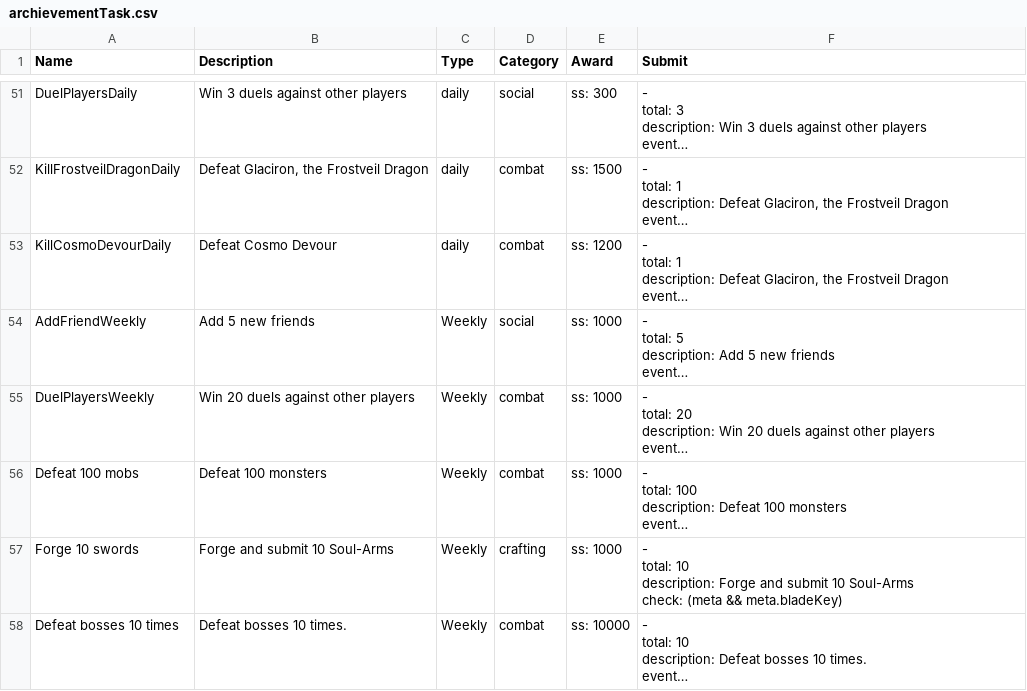
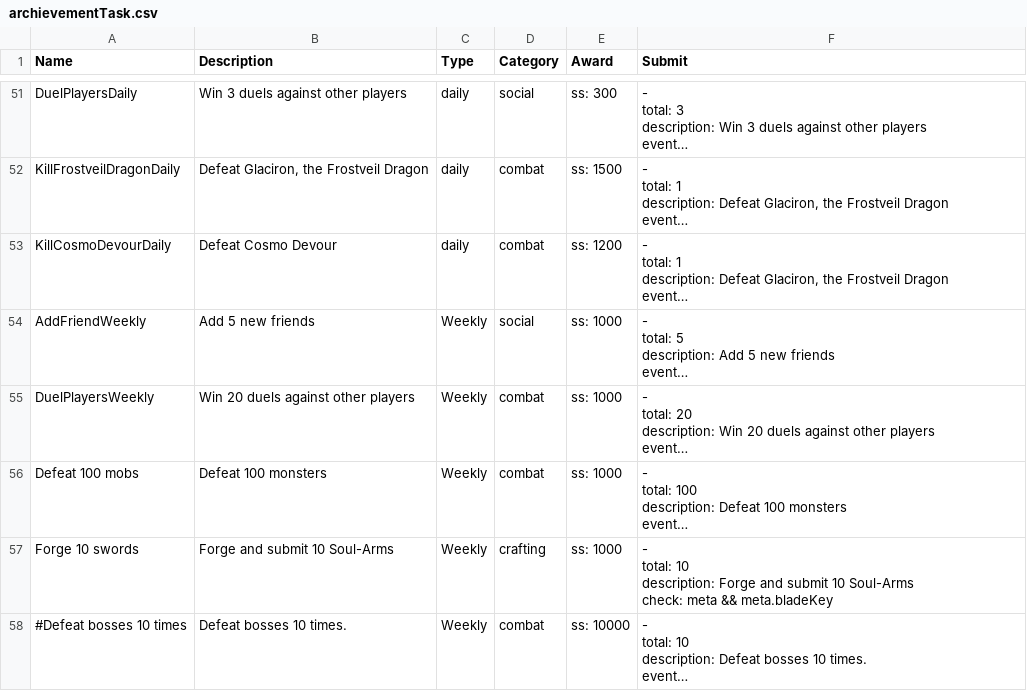
Before and after one commit to qyjbeijing2017/chatwo-server, a CSV file: src/configV2/archievementTask.csv, drawn as a sheet; only a part is shown, gaps mark what is left out; long unchanged cells end in …; ↵ is a line break in a cell; the diff names each change by its address in the sheet, - before the commit and + after, or states it on an @@ line.

```diff
--- a/src/configV2/archievementTask.csv
+++ b/src/configV2/archievementTask.csv
-F57 (Submit): …Soul-Arms ↵ check: (meta && meta.bladeKey)
+F57 (Submit): …Soul-Arms ↵ check: meta && meta.bladeKey
-A58 (Name): Defeat bosses 10 times
+A58 (Name): #Defeat bosses 10 times
```
Also changed, not shown: 1 other file.
